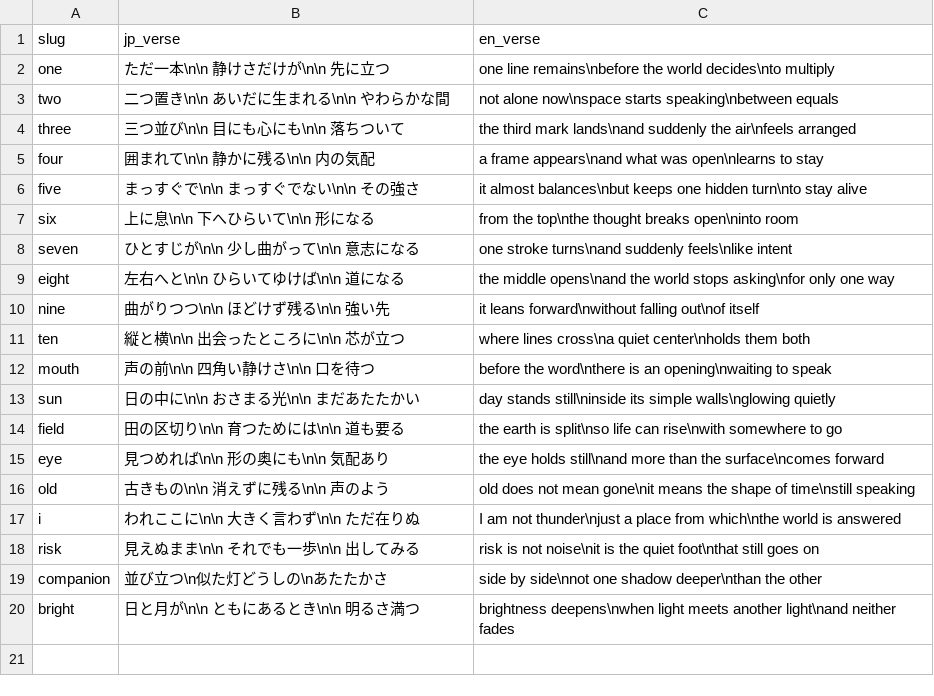
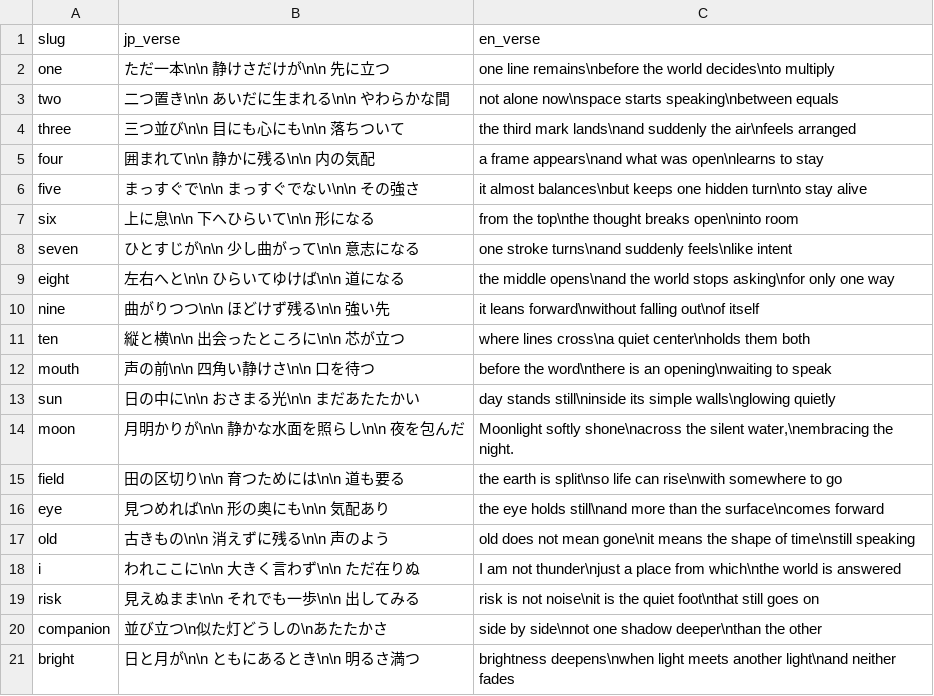
Before and after one commit to sansymeon/japanese.jp, a CSV file: kml/data/kanji/lesson_01_stories.csv, drawn as a sheet; the diff names each change by its address in the sheet, - before the commit and + after, or states it on an @@ line.

Commit message:
lesson one readings

```diff
--- a/kml/data/kanji/lesson_01_stories.csv
+++ b/kml/data/kanji/lesson_01_stories.csv
+row 14: moon | 月明かりが\n\n 静かな水面を照らし\n\n 夜を包んだ | Moonlight softly shone\nacross the silent water,\nembracing the night.
```
Also changed, not shown: 1 other file.
